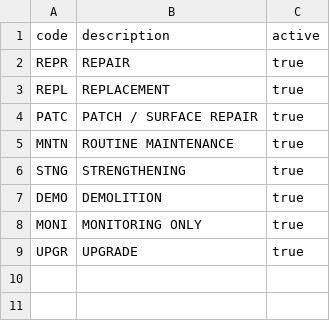
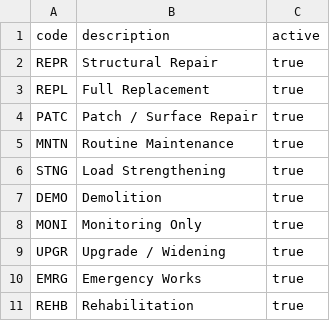
Before and after one commit to virinchy48/BridgeManagement, a CSV file: db/data/bridge.management-RepairsProposalTypes.csv, drawn as a sheet.

```diff
--- a/db/data/bridge.management-RepairsProposalTypes.csv
+++ b/db/data/bridge.management-RepairsProposalTypes.csv
@@ -1,9 +1,11 @@
 code;description;active
-REPR;REPAIR;true
-REPL;REPLACEMENT;true
-PATC;PATCH / SURFACE REPAIR;true
-MNTN;ROUTINE MAINTENANCE;true
-STNG;STRENGTHENING;true
-DEMO;DEMOLITION;true
-MONI;MONITORING ONLY;true
-UPGR;UPGRADE;true
+REPR;Structural Repair;true
+REPL;Full Replacement;true
+PATC;Patch / Surface Repair;true
+MNTN;Routine Maintenance;true
+STNG;Load Strengthening;true
+DEMO;Demolition;true
+MONI;Monitoring Only;true
+UPGR;Upgrade / Widening;true
+EMRG;Emergency Works;true
+REHB;Rehabilitation;true
```
Also changed, not shown: db/data/bridge.management-ProvisionTypes.csv, 2 other files.
